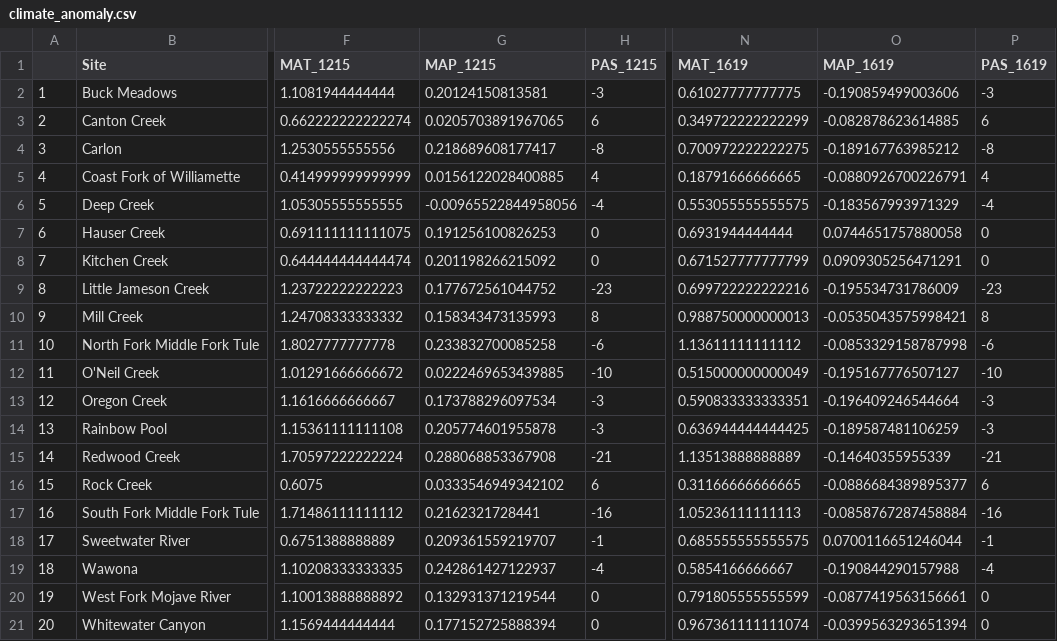
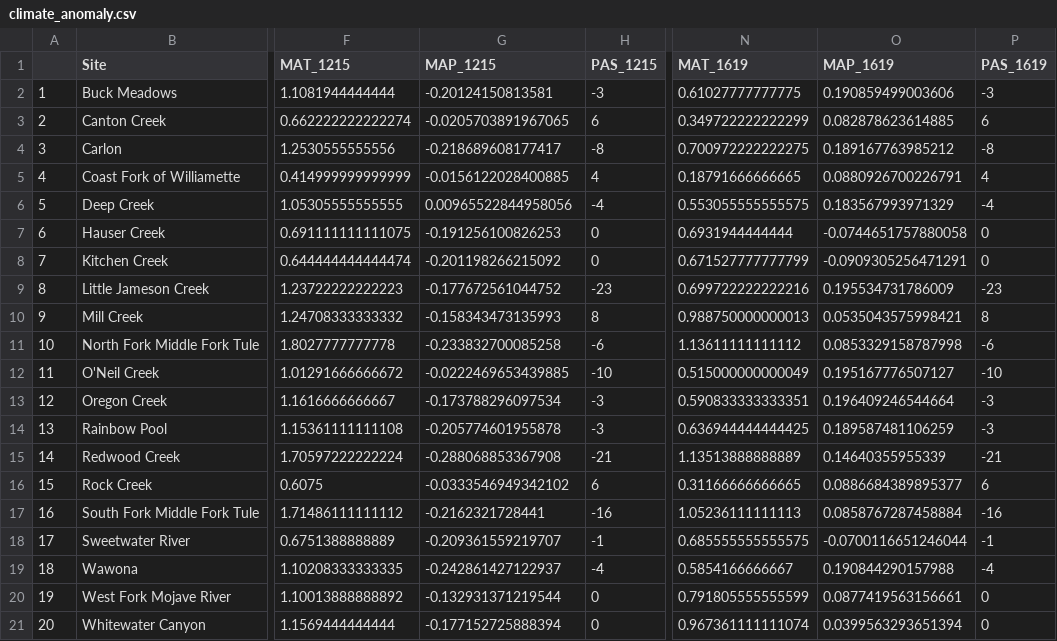
Before and after one commit to anstettd/Mimulus_offset, a CSV file: data/climate_data/climate_anomaly.csv, drawn as a sheet; only a part is shown, gaps mark what is left out; the diff names each change by its address in the sheet, - before the commit and + after, or states it on an @@ line.

```diff
--- a/data/climate_data/climate_anomaly.csv
+++ b/data/climate_data/climate_anomaly.csv
-G2 (MAP_1215): 0.20124150813581
+G2 (MAP_1215): -0.20124150813581
-O2 (MAP_1619): -0.190859499003606
+O2 (MAP_1619): 0.190859499003606
-G3 (MAP_1215): 0.0205703891967065
+G3 (MAP_1215): -0.0205703891967065
-O3 (MAP_1619): -0.082878623614885
+O3 (MAP_1619): 0.082878623614885
-G4 (MAP_1215): 0.218689608177417
+G4 (MAP_1215): -0.218689608177417
-O4 (MAP_1619): -0.189167763985212
+O4 (MAP_1619): 0.189167763985212
-G5 (MAP_1215): 0.0156122028400885
+G5 (MAP_1215): -0.0156122028400885
-O5 (MAP_1619): -0.0880926700226791
+O5 (MAP_1619): 0.0880926700226791
-G6 (MAP_1215): -0.00965522844958056
+G6 (MAP_1215): 0.00965522844958056
-O6 (MAP_1619): -0.183567993971329
+O6 (MAP_1619): 0.183567993971329
-G7 (MAP_1215): 0.191256100826253
+G7 (MAP_1215): -0.191256100826253
-O7 (MAP_1619): 0.0744651757880058
+O7 (MAP_1619): -0.0744651757880058
-G8 (MAP_1215): 0.201198266215092
+G8 (MAP_1215): -0.201198266215092
-O8 (MAP_1619): 0.0909305256471291
+O8 (MAP_1619): -0.0909305256471291
-G9 (MAP_1215): 0.177672561044752
+G9 (MAP_1215): -0.177672561044752
-O9 (MAP_1619): -0.195534731786009
+O9 (MAP_1619): 0.195534731786009
-G10 (MAP_1215): 0.158343473135993
+G10 (MAP_1215): -0.158343473135993
-O10 (MAP_1619): -0.0535043575998421
+O10 (MAP_1619): 0.0535043575998421
-G11 (MAP_1215): 0.233832700085258
+G11 (MAP_1215): -0.233832700085258
-O11 (MAP_1619): -0.0853329158787998
+O11 (MAP_1619): 0.0853329158787998
-G12 (MAP_1215): 0.0222469653439885
+G12 (MAP_1215): -0.0222469653439885
-O12 (MAP_1619): -0.195167776507127
+O12 (MAP_1619): 0.195167776507127
-G13 (MAP_1215): 0.173788296097534
+G13 (MAP_1215): -0.173788296097534
-O13 (MAP_1619): -0.196409246544664
+O13 (MAP_1619): 0.196409246544664
-G14 (MAP_1215): 0.205774601955878
+G14 (MAP_1215): -0.205774601955878
-O14 (MAP_1619): -0.189587481106259
+O14 (MAP_1619): 0.189587481106259
-G15 (MAP_1215): 0.288068853367908
+G15 (MAP_1215): -0.288068853367908
-O15 (MAP_1619): -0.14640355955339
+O15 (MAP_1619): 0.14640355955339
-G16 (MAP_1215): 0.0333546949342102
+G16 (MAP_1215): -0.0333546949342102
-O16 (MAP_1619): -0.0886684389895377
+O16 (MAP_1619): 0.0886684389895377
-G17 (MAP_1215): 0.2162321728441
+G17 (MAP_1215): -0.2162321728441
-O17 (MAP_1619): -0.0858767287458884
+O17 (MAP_1619): 0.0858767287458884
-G18 (MAP_1215): 0.209361559219707
+G18 (MAP_1215): -0.209361559219707
-O18 (MAP_1619): 0.0700116651246044
+O18 (MAP_1619): -0.0700116651246044
-G19 (MAP_1215): 0.242861427122937
+G19 (MAP_1215): -0.242861427122937
-O19 (MAP_1619): -0.190844290157988
+O19 (MAP_1619): 0.190844290157988
-G20 (MAP_1215): 0.132931371219544
+G20 (MAP_1215): -0.132931371219544
-O20 (MAP_1619): -0.0877419563156661
+O20 (MAP_1619): 0.0877419563156661
-G21 (MAP_1215): 0.177152725888394
+G21 (MAP_1215): -0.177152725888394
-O21 (MAP_1619): -0.0399563293651394
+O21 (MAP_1619): 0.0399563293651394
```
Also changed, not shown: 1 other file.
